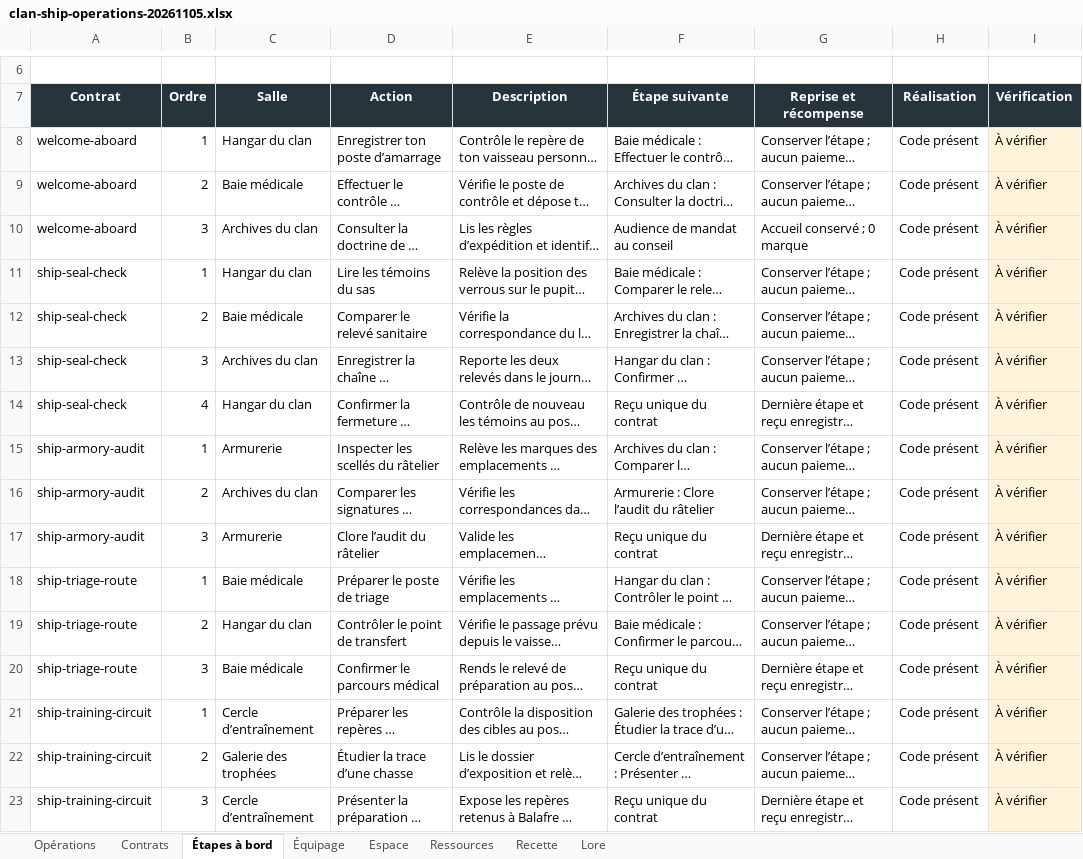
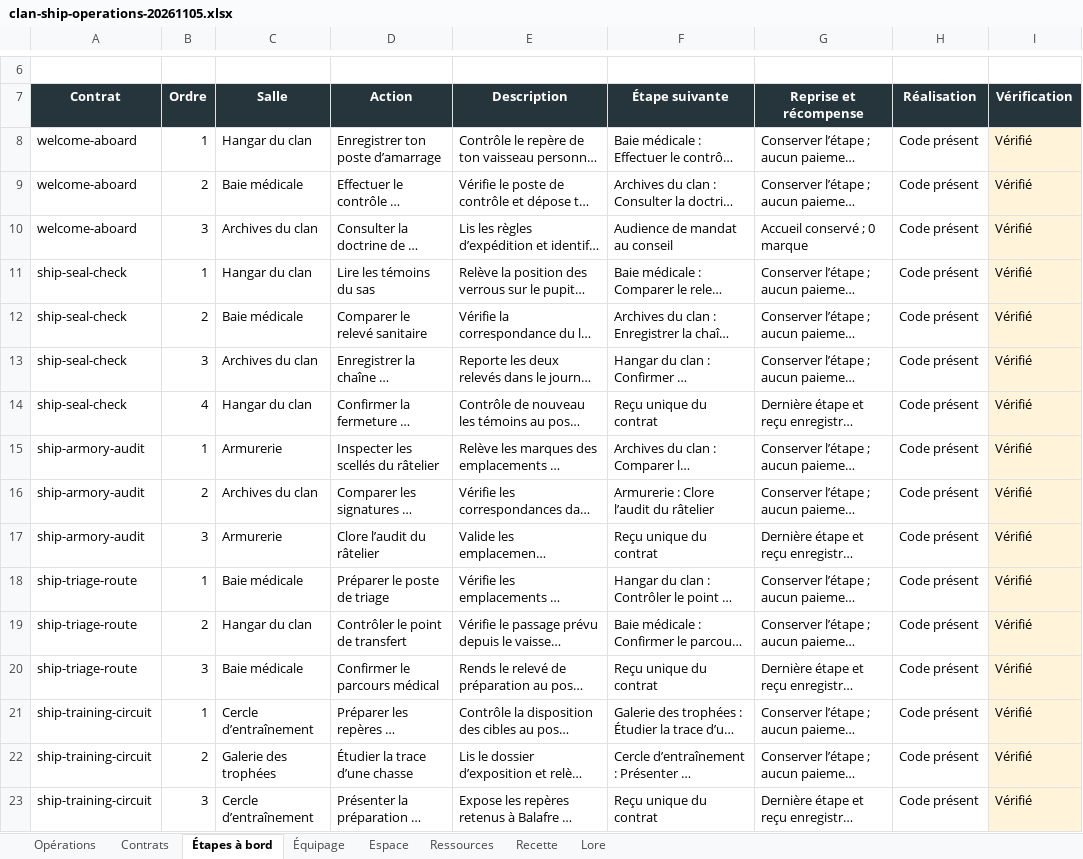
Before and after one commit to darknigthmare/yautja-la-longue-chasse, an Excel workbook: production/clan-ship-20261104/clan-ship-operations-20261105.xlsx, sheet Étapes à bord, drawn as a sheet; only a part is shown, gaps mark what is left out; long unchanged cells end in …; values as stored, in another font and other column widths than the file's, no borders; conditional formats and table styles not drawn; the diff names each change by its address in the sheet, - before the commit and + after, or states it on an @@ line.

```diff
--- a/production/clan-ship-20261104/clan-ship-operations-20261105.xlsx (sheet Étapes à bord)
+++ b/production/clan-ship-20261104/clan-ship-operations-20261105.xlsx (sheet Étapes à bord)
-I8:I23 (Vérification): À vérifier
+I8:I23 (Vérification): Vérifié
```
Also changed, not shown: sheet Opérations, sheet Recette, sheet Ressources, sheet Espace, sheet Contrats, sheet Équipage, formulas that keep their value, 27 other files.
